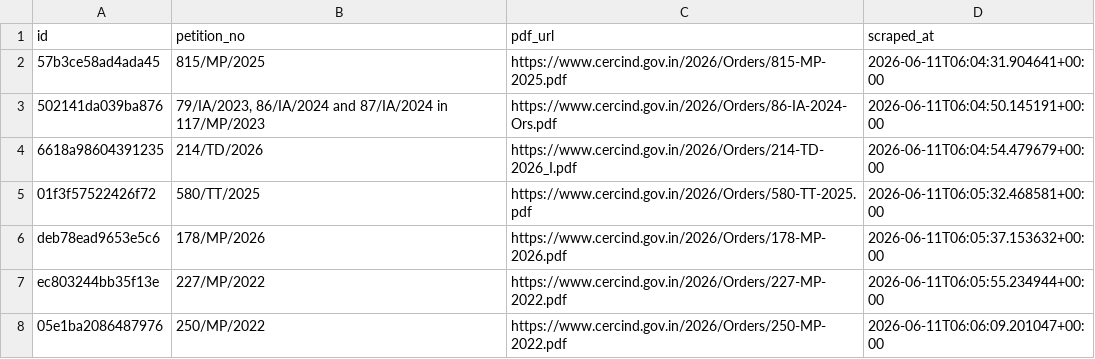
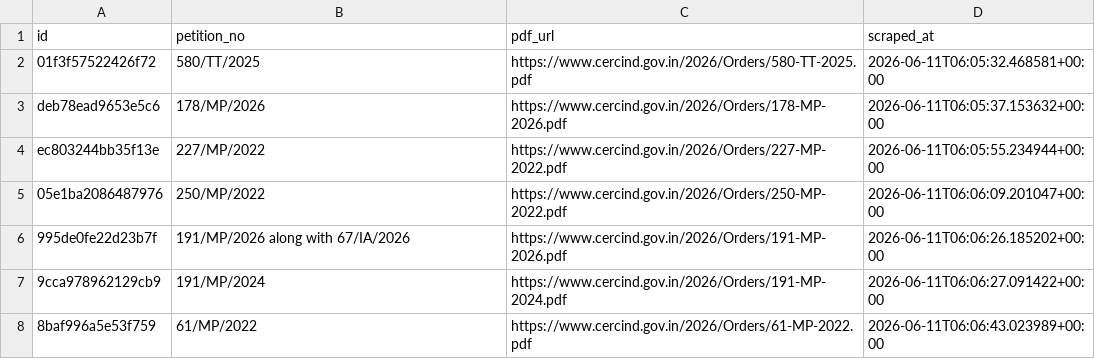
Before and after one commit to anannya-pramank/trilegal-cerc-updates, a CSV file: cerc/cerc_orders_master.csv, drawn as a sheet; only a part is shown; the shorter side is filled out with more unchanged rows; the diff names each change by its address in the sheet, - before the commit and + after, or states it on an @@ line.

Commit message:
Update cerc_orders_master.csv

```diff
--- a/cerc/cerc_orders_master.csv
+++ b/cerc/cerc_orders_master.csv
-row 2: 57b3ce58ad4ada45 | 815/MP/2025 | https://www.cercind.gov.in/2026/Orders/815-MP-2025.pdf | 2026-06-11T06:04:31.904641+00:00
-row 3: 502141da039ba876 | 79/IA/2023, 86/IA/2024 and 87/IA/2024 in 117/MP/2023 | https://www.cercind.gov.in/2026/Orders/86-IA-2024-Ors.pdf | 2026-06-11T06:04:50.145191+00:00
-row 4: 6618a98604391235 | 214/TD/2026 | https://www.cercind.gov.in/2026/Orders/214-TD-2026_I.pdf | 2026-06-11T06:04:54.479679+00:00
```
